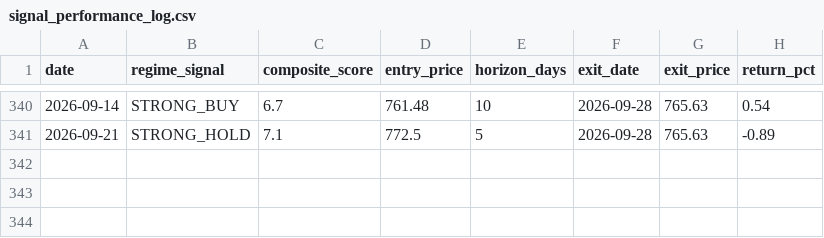
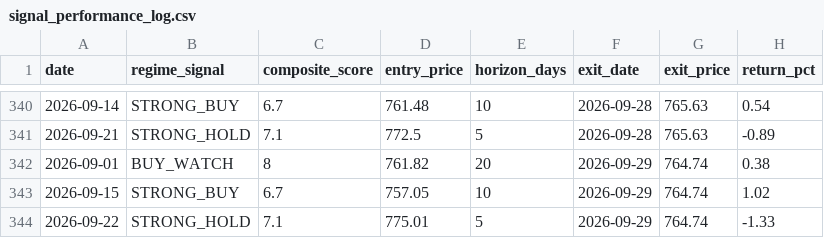
Before and after one commit to one7rade-byte/gex-tracker, a CSV file: signal_performance_log.csv, drawn as a sheet; only a part is shown, gaps mark what is left out; the diff names each change by its address in the sheet, - before the commit and + after, or states it on an @@ line.

Commit message:
Signal performance update 2026-09-30

```diff
--- a/signal_performance_log.csv
+++ b/signal_performance_log.csv
+row 342: 2026-09-01 | BUY_WATCH | 8 | 761.82 | 20 | 2026-09-29 | 764.74 | 0.38
+row 343: 2026-09-15 | STRONG_BUY | 6.7 | 757.05 | 10 | 2026-09-29 | 764.74 | 1.02
+row 344: 2026-09-22 | STRONG_HOLD | 7.1 | 775.01 | 5 | 2026-09-29 | 764.74 | -1.33
```
Also changed, not shown: 1 other file.
